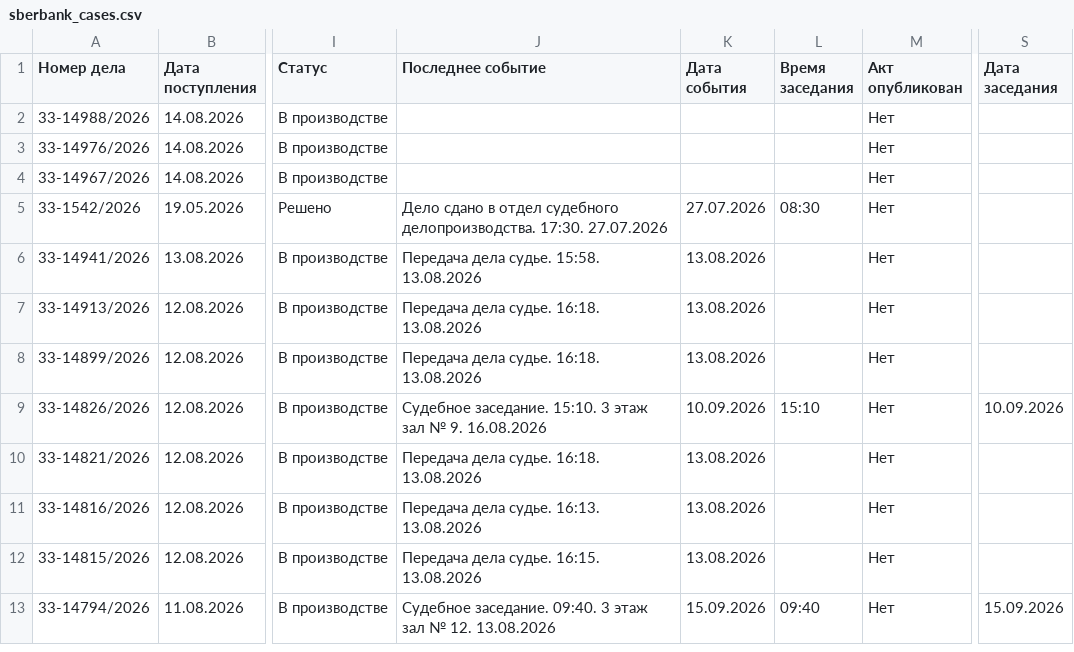
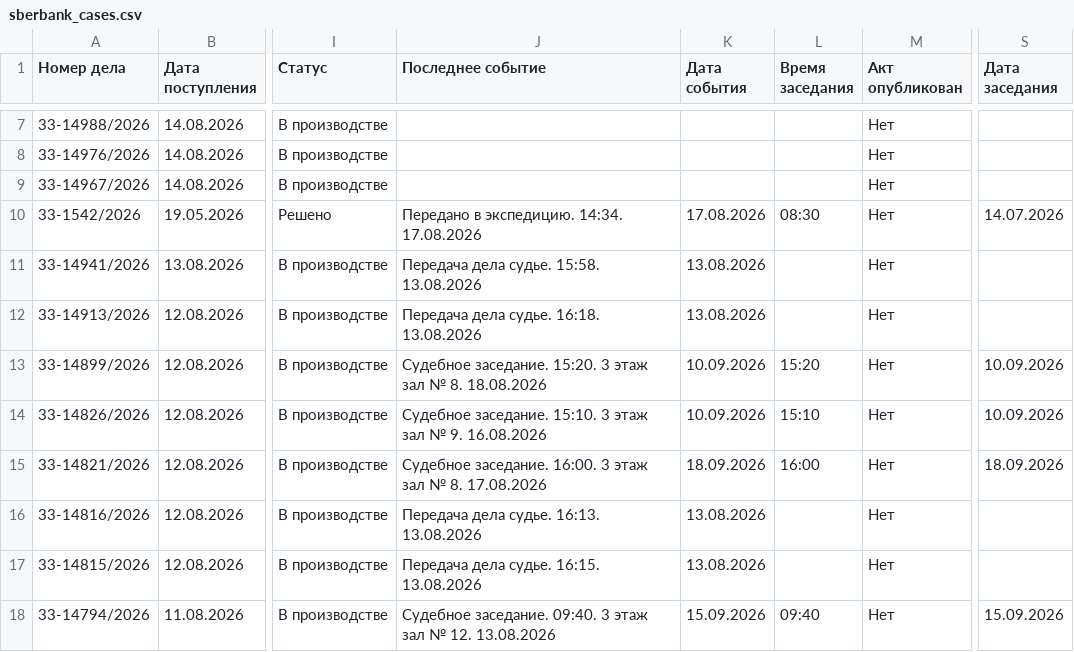
Before and after one commit to SelivanovAS/dashboard-ural, a CSV file: data/sberbank_cases.csv, drawn as a sheet; only a part is shown, gaps mark what is left out; addresses are those after the commit; the diff covers the shown part only; the diff names each change by its address in the sheet, - before the commit and + after, or states it on an @@ line.

```diff
--- a/data/sberbank_cases.csv
+++ b/data/sberbank_cases.csv
-J10 (Последнее событие): Дело сдано в отдел судебного делопроизводства. 17:30. 27.07.2026
+J10 (Последнее событие): Передано в экспедицию. 14:34. 17.08.2026
-K10 (Дата события): 27.07.2026
+K10 (Дата события): 17.08.2026
-S10 (Дата заседания): (empty)
+S10 (Дата заседания): 14.07.2026
-J13 (Последнее событие): Передача дела судье. 16:18. 13.08.2026
+J13 (Последнее событие): Судебное заседание. 15:20. 3 этаж зал № 8. 18.08.2026
-K13 (Дата события): 13.08.2026
+K13 (Дата события): 10.09.2026
-L13 (Время заседания): (empty)
+L13 (Время заседания): 15:20
-S13 (Дата заседания): (empty)
+S13 (Дата заседания): 10.09.2026
-J15 (Последнее событие): Передача дела судье. 16:18. 13.08.2026
+J15 (Последнее событие): Судебное заседание. 16:00. 3 этаж зал № 8. 17.08.2026
-K15 (Дата события): 13.08.2026
+K15 (Дата события): 18.09.2026
-L15 (Время заседания): (empty)
+L15 (Время заседания): 16:00
-S15 (Дата заседания): (empty)
+S15 (Дата заседания): 18.09.2026
```
Also changed, not shown: 5 added rows and 9 edited cells elsewhere in this file, 11 other files.
